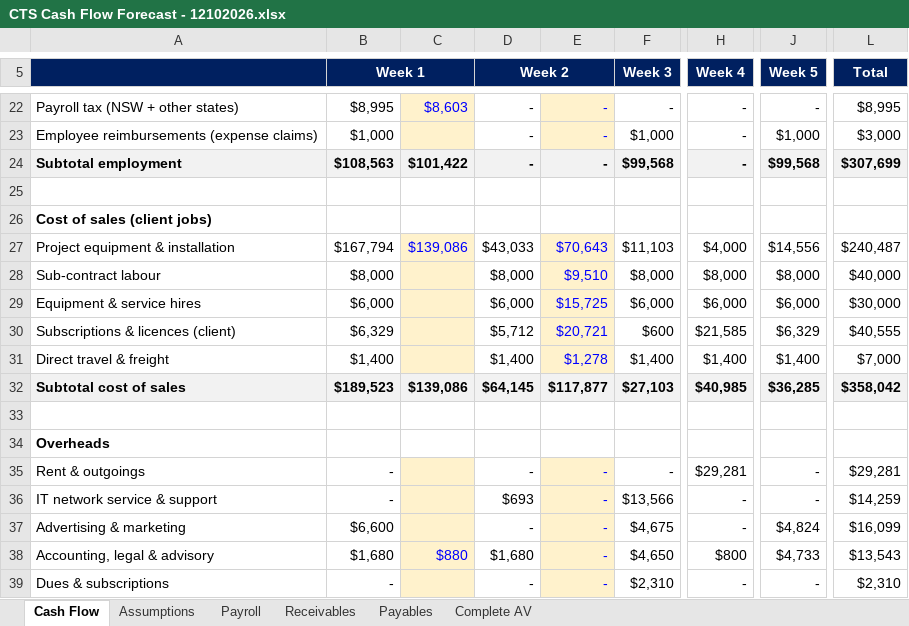
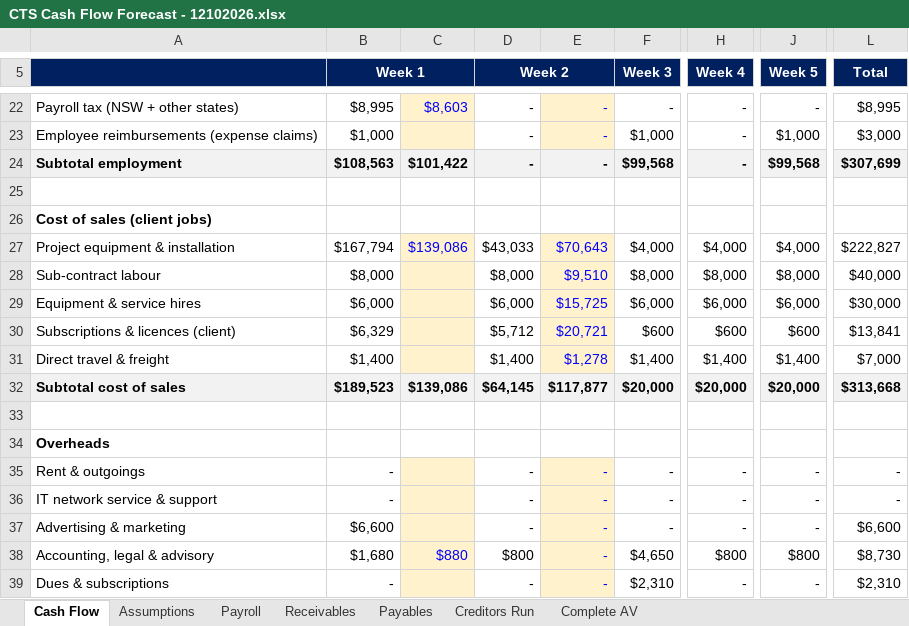
Before and after one commit to WesleyNelson-O33/Claude, an Excel workbook: cashflow/CTS Cash Flow Forecast - 12102026.xlsx, sheet Cash Flow, drawn as a sheet; only a part is shown, gaps mark what is left out; values as stored, in another font and other column widths than the file's, no borders; the diff covers the shown part only; the diff names each change by its address in the sheet, - before the commit and + after, or states it on an @@ line.

```diff
--- a/cashflow/CTS Cash Flow Forecast - 12102026.xlsx (sheet Cash Flow)
+++ b/cashflow/CTS Cash Flow Forecast - 12102026.xlsx (sheet Cash Flow)
+sheet tab: Creditors Run
-F27 (Week 3): $11,103
+F27 (Week 3): $4,000
-J27 (Week 5): $14,556
+J27 (Week 5): $4,000
-L27 (Total): $240,487
+L27 (Total): $222,827
-H30 (Week 4): $21,585
+H30 (Week 4): $600
-J30 (Week 5): $6,329
+J30 (Week 5): $600
-L30 (Total): $40,555
+L30 (Total): $13,841
-F32 (Week 3): $27,103
+F32 (Week 3): $20,000
-H32 (Week 4): $40,985
+H32 (Week 4): $20,000
-J32 (Week 5): $36,285
+J32 (Week 5): $20,000
-L32 (Total): $358,042
+L32 (Total): $313,668
-H35 (Week 4): $29,281
+H35 (Week 4): -
-L35 (Total): $29,281
+L35 (Total): -
-D36 (Week 2): $693
+D36 (Week 2): -
-F36 (Week 3): $13,566
+F36 (Week 3): -
-L36 (Total): $14,259
+L36 (Total): -
-F37 (Week 3): $4,675
+F37 (Week 3): -
-J37 (Week 5): $4,824
+J37 (Week 5): -
-L37 (Total): $16,099
+L37 (Total): $6,600
-D38 (Week 2): $1,680
+D38 (Week 2): $800
-J38 (Week 5): $4,733
+J38 (Week 5): $800
-L38 (Total): $13,543
+L38 (Total): $8,730
```
Also changed, not shown: 1 added row, 1 removed row and 32 edited cells elsewhere in this sheet, sheet Payables, formulas that keep their value, 1 other file.
